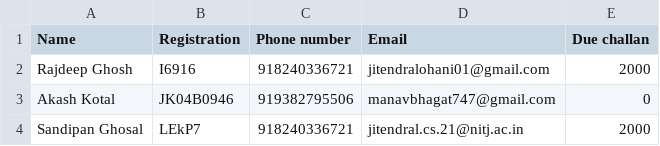
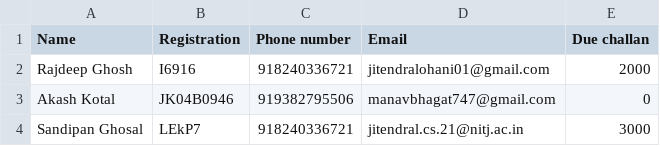
Before and after one commit to Madhan-Pandranki/HelmetDetection, a CSV file: backend/hdetect/database.csv, drawn as a sheet.

```diff
--- a/backend/hdetect/database.csv
+++ b/backend/hdetect/database.csv
@@ -3,2 +3,2 @@ Rajdeep Ghosh,I6916,918240336721,jitendralohani01@gmail.com,2000
 Akash Kotal,JK04B0946,919382795506,manavbhagat747@gmail.com,0
-Sandipan Ghosal,LEkP7,918240336721,jitendral.cs.21@nitj.ac.in,2000
+Sandipan Ghosal,LEkP7,918240336721,jitendral.cs.21@nitj.ac.in,3000
```
Also changed, not shown: 18 other files.
